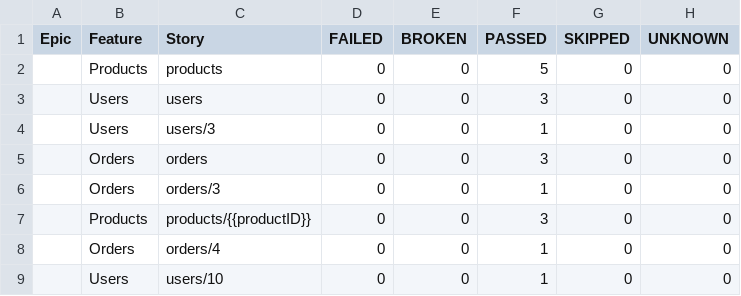
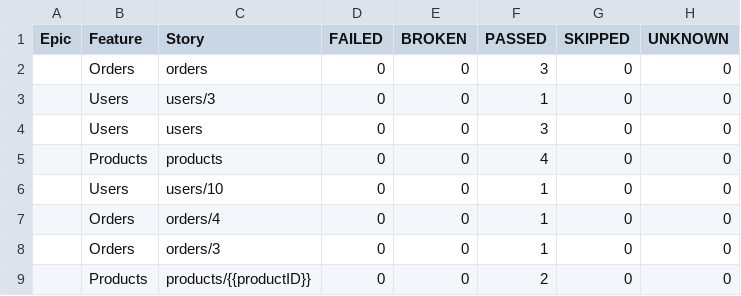
Before and after one commit to WannaBeDream/Postman-newman-allure, a CSV file: data/behaviors.csv, drawn as a sheet.

```diff
--- a/data/behaviors.csv
+++ b/data/behaviors.csv
@@ -1,9 +1,9 @@
 "Epic","Feature","Story","FAILED","BROKEN","PASSED","SKIPPED","UNKNOWN"
-"","Products","products","0","0","5","0","0"
+"","Orders","orders","0","0","3","0","0"
+"","Users","users/3","0","0","1","0","0"
 "","Users","users","0","0","3","0","0"
-"","Users","users/3","0","0","1","0","0"
-"","Orders","orders","0","0","3","0","0"
+"","Products","products","0","0","4","0","0"
+"","Users","users/10","0","0","1","0","0"
+"","Orders","orders/4","0","0","1","0","0"
 "","Orders","orders/3","0","0","1","0","0"
-"","Products","products/{{productID}}","0","0","3","0","0"
-"","Orders","orders/4","0","0","1","0","0"
-"","Users","users/10","0","0","1","0","0"
+"","Products","products/{{productID}}","0","0","2","0","0"
```
Also changed, not shown: data/suites.csv, 52 other files.
